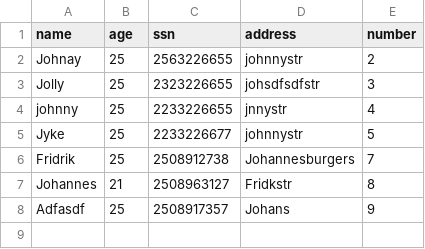
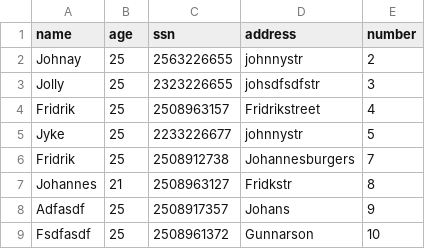
Before and after one commit to FridrikOG/AnimatedSpock, a CSV file: data/customers.csv, drawn as a sheet.

Commit message:
adding editing customer

```diff
--- a/data/customers.csv
+++ b/data/customers.csv
@@ -3,3 +3,3 @@ Johnay,25,2563226655,johnnystr,2
 Jolly,25,2323226655,johsdfsdfstr,3
-johnny,25,2233226655,jnnystr,4
+Fridrik,25,2508963157,Fridrikstreet,4
 Jyke,25,2233226677,johnnystr,5
@@ -8 +8,2 @@ Johannes,21,2508963127,Fridkstr,8
 Adfasdf,25,2508917357,Johans,9
+Fsdfasdf,25,2508961372,Gunnarson,10
```
Also changed, not shown: 3 other files.
